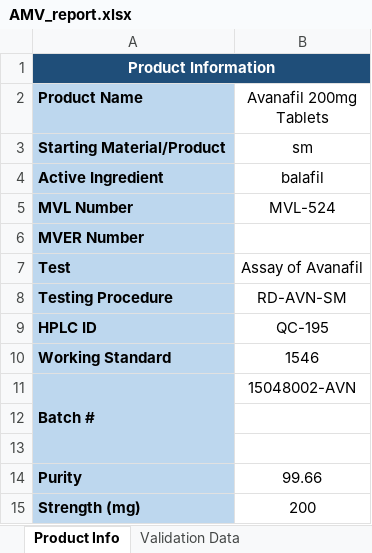
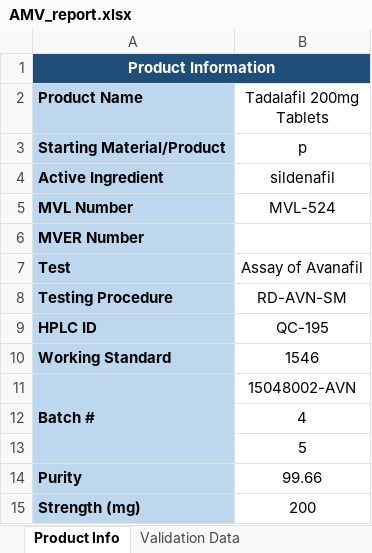
Before and after one commit to Zain-Amin/mvr-live, an Excel workbook: api/AMV_report.xlsx, sheet Product Info, drawn as a sheet; values as stored, in another font and other column widths than the file's, no borders; the diff names each change by its address in the sheet, - before the commit and + after, or states it on an @@ line.

Commit message:
fix: bold statement, SM/Product batch logic, TEST field dynamic

```diff
--- a/api/AMV_report.xlsx (sheet Product Info)
+++ b/api/AMV_report.xlsx (sheet Product Info)
-B2: Avanafil 200mg Tablets
+B2: Tadalafil 200mg Tablets
-B3 (Tadalafil 200mg Tablets): sm
+B3 (Tadalafil 200mg Tablets): p
-B4 (Tadalafil 200mg Tablets): balafil
+B4 (Tadalafil 200mg Tablets): sildenafil
-B12 (Tadalafil 200mg Tablets): (empty)
+B12 (Tadalafil 200mg Tablets): 4
-B13 (Tadalafil 200mg Tablets): (empty)
+B13 (Tadalafil 200mg Tablets): 5
```
Also changed, not shown: 2 other files.
